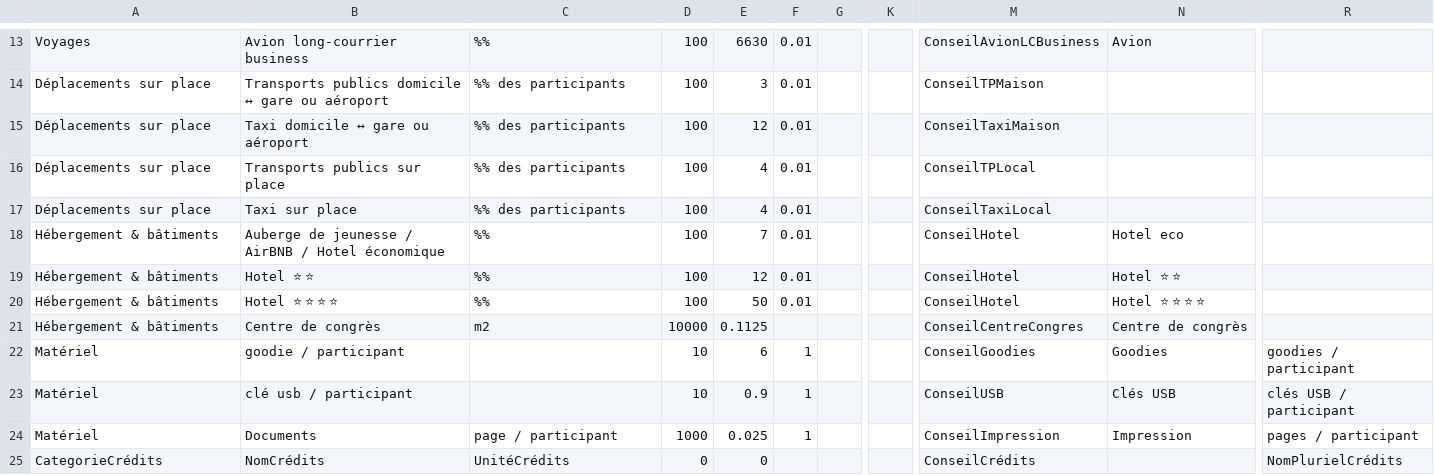
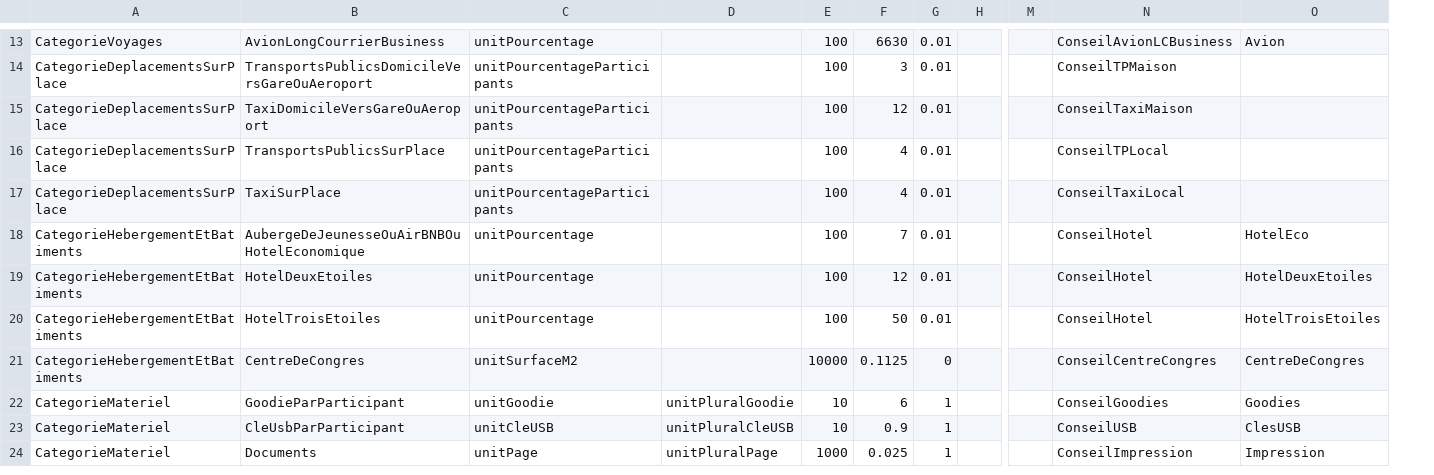
Before and after one commit to jeromekasparian/BilanCO2, a CSV file: VersionAndroid/app/src/main/assets/DataInternationalCongres.csv, drawn as a sheet; only a part is shown, gaps mark what is left out; removed rows and columns are numbered as before the commit, all else as after; rows hold the shown columns only; the diff covers the shown part only; the diff names each change by its address in the sheet, - before the commit and + after, or states it on an @@ line.

Commit message:
new android compatible csv and fr/en strings files + necessary changes to mainActivity.kt

```diff
--- a/VersionAndroid/app/src/main/assets/DataInternationalCongres.csv
+++ b/VersionAndroid/app/src/main/assets/DataInternationalCongres.csv
+column D, rows 22-24: unitPluralGoodie | unitPluralCleUSB | unitPluralPage
-column G, empty
+column H, empty
-column K, empty
+column M, empty
-column R, rows 22-24: goodies / participant | clés USB / participant | pages / participant
-A13: Voyages
+A13: CategorieVoyages
-B13: Avion long-courrier business
+B13: AvionLongCourrierBusiness
-C13: %%
+C13: unitPourcentage
-A14:A17: Déplacements sur place
+A14:A17: CategorieDeplacementsSurPlace
-B14: Transports publics domicile ↔ gare ou aéroport
+B14: TransportsPublicsDomicileVersGareOuAeroport
-C14:C17: %% des participants
+C14:C17: unitPourcentageParticipants
-B15: Taxi domicile ↔ gare ou aéroport
+B15: TaxiDomicileVersGareOuAeroport
-B16: Transports publics sur place
+B16: TransportsPublicsSurPlace
-B17: Taxi sur place
+B17: TaxiSurPlace
-A18:A21: Hébergement & bâtiments
+A18:A21: CategorieHebergementEtBatiments
-B18: Auberge de jeunesse / AirBNB / Hotel économique
+B18: AubergeDeJeunesseOuAirBNBOuHotelEconomique
-C18:C20: %%
+C18:C20: unitPourcentage
-O18: Hotel eco
+O18: HotelEco
-B19: Hotel ⭐ ⭐
+B19: HotelDeuxEtoiles
-O19: Hotel ⭐ ⭐
+O19: HotelDeuxEtoiles
-B20: Hotel ⭐ ⭐ ⭐ ⭐
+B20: HotelTroisEtoiles
-O20: Hotel ⭐ ⭐ ⭐ ⭐
+O20: HotelTroisEtoiles
-B21: Centre de congrès
+B21: CentreDeCongres
-C21: m2
+C21: unitSurfaceM2
-G21: (empty)
+G21: 0
-O21: Centre de congrès
+O21: CentreDeCongres
-A22:A24: Matériel
+A22:A24: CategorieMateriel
-B22: goodie / participant
+B22: GoodieParParticipant
-C22: (empty)
+C22: unitGoodie
-B23: clé usb / participant
+B23: CleUsbParParticipant
-C23: (empty)
+C23: unitCleUSB
-O23: Clés USB
+O23: ClesUSB
-C24: page / participant
+C24: unitPage
-row 25: CategorieCrédits | NomCrédits | UnitéCrédits | 0 | 0 |  |  |  | ConseilCrédits |  | NomPlurielCrédits
```
Also changed, not shown: 1 added row, 1 removed row and 37 edited cells elsewhere in this file, 3 other files.
